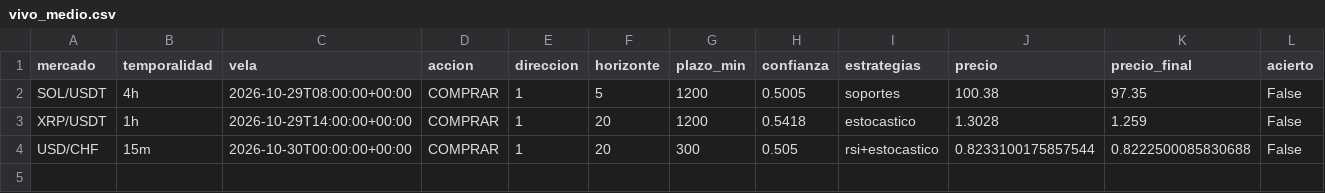
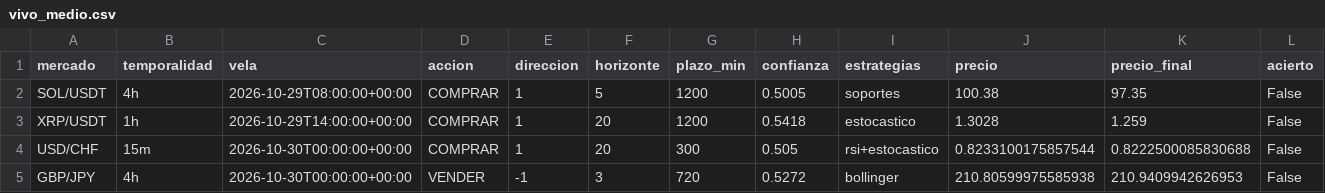
Before and after one commit to Andriuu20/analista-tecnico, a CSV file: vivo_medio.csv, drawn as a sheet; only a part is shown; rows hold the shown columns only; the diff names each change by its address in the sheet, - before the commit and + after, or states it on an @@ line.

```diff
--- a/vivo_medio.csv
+++ b/vivo_medio.csv
+row 5: GBP/JPY | 4h | 2026-10-30T00:00:00+00:00 | VENDER | -1 | 3 | 720 | 0.5272 | bollinger | 210.80599975585938 | 210.9409942626953 | False
```
Also changed, not shown: vivo.csv, 3 other files.
